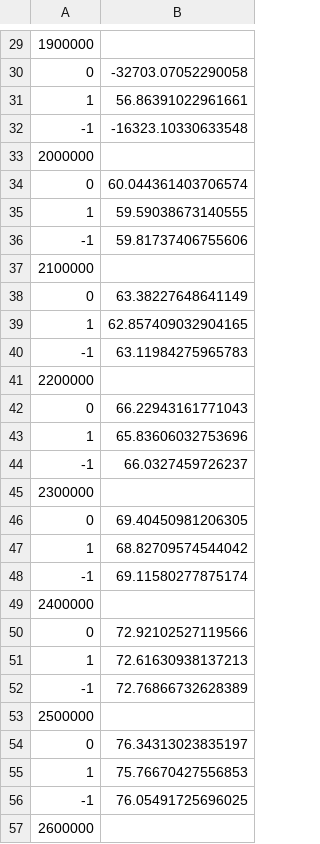
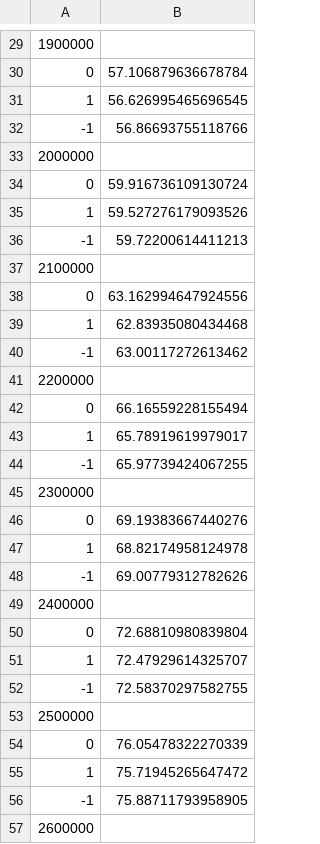
Before and after one commit to pherna06/server-consumption, a CSV file: log/inttranspose.power.csv, drawn as a sheet; only a part is shown, gaps mark what is left out; the diff covers the shown part only.

```diff
--- a/log/inttranspose.power.csv
+++ b/log/inttranspose.power.csv
@@ -29,29 +29,29 @@
 1900000
-0, -32703.07052290058
-1, 56.86391022961661
--1, -16323.10330633548
+0, 57.106879636678784
+1, 56.626995465696545
+-1, 56.86693755118766
 2000000
-0, 60.044361403706574
-1, 59.59038673140555
--1, 59.81737406755606
+0, 59.916736109130724
+1, 59.527276179093526
+-1, 59.72200614411213
 2100000
-0, 63.38227648641149
-1, 62.857409032904165
--1, 63.11984275965783
+0, 63.162994647924556
+1, 62.83935080434468
+-1, 63.00117272613462
 2200000
-0, 66.22943161771043
-1, 65.83606032753696
--1, 66.0327459726237
+0, 66.16559228155494
+1, 65.78919619979017
+-1, 65.97739424067255
 2300000
-0, 69.40450981206305
-1, 68.82709574544042
--1, 69.11580277875174
+0, 69.19383667440276
+1, 68.82174958124978
+-1, 69.00779312782626
 2400000
-0, 72.92102527119566
-1, 72.61630938137213
--1, 72.76866732628389
+0, 72.68810980839804
+1, 72.47929614325707
+-1, 72.58370297582755
 2500000
-0, 76.34313023835197
-1, 75.76670427556853
--1, 76.05491725696025
+0, 76.05478322270339
+1, 75.71945265647472
+-1, 75.88711793958905
 2600000
```
Also changed, not shown: 27 edited cells elsewhere in this file, log/inttranspose.time.csv, 2 other files.
